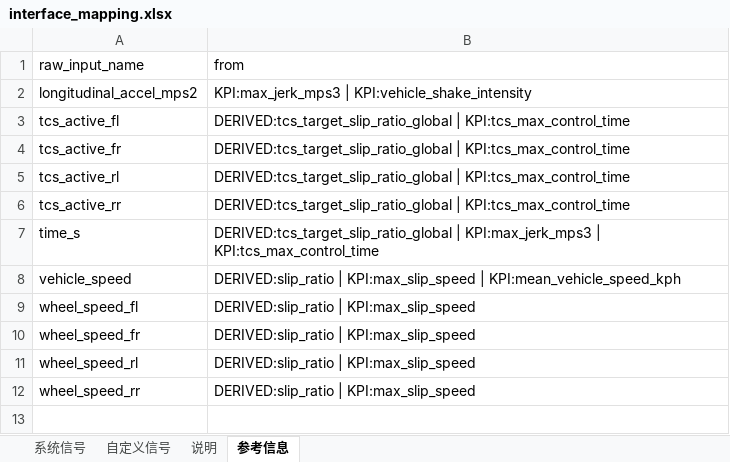
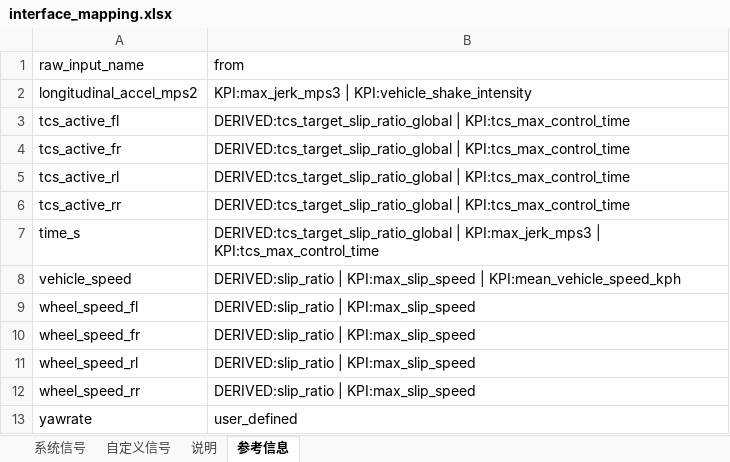
Before and after one commit to ec0k1ng/smart_analyzer, an Excel workbook: src/tcs_smart_analyzer/config/interface_mapping.xlsx, sheet 参考信息, drawn as a sheet; values as stored, in another font and other column widths than the file's, no borders; the diff names each change by its address in the sheet, - before the commit and + after, or states it on an @@ line.

```diff
--- a/src/tcs_smart_analyzer/config/interface_mapping.xlsx (sheet 参考信息)
+++ b/src/tcs_smart_analyzer/config/interface_mapping.xlsx (sheet 参考信息)
+row 13: yawrate | user_defined
```
Also changed, not shown: sheet 自定义信号, 14 other files.
